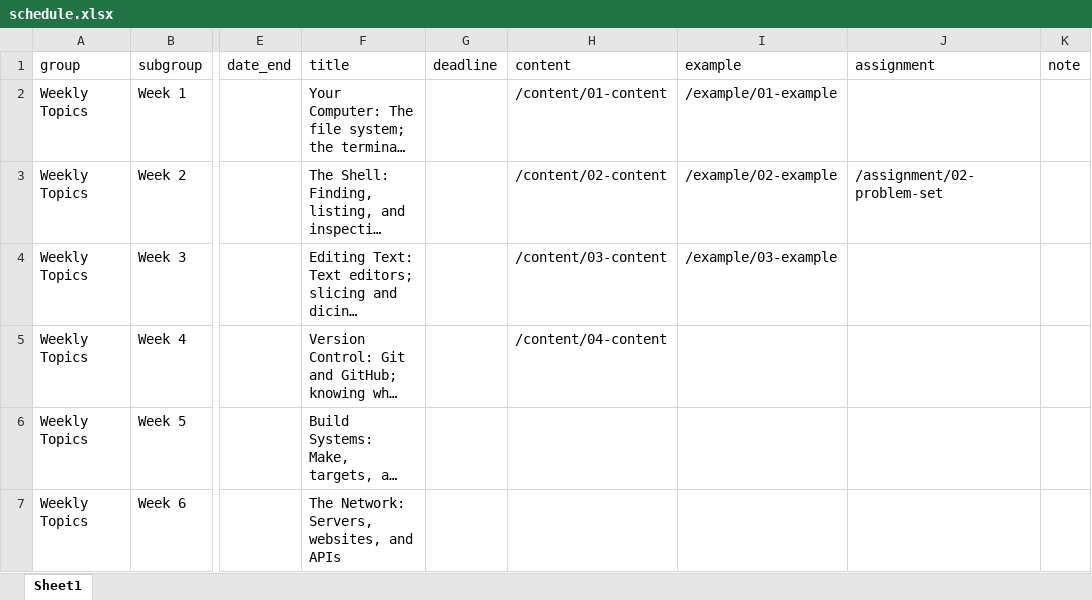
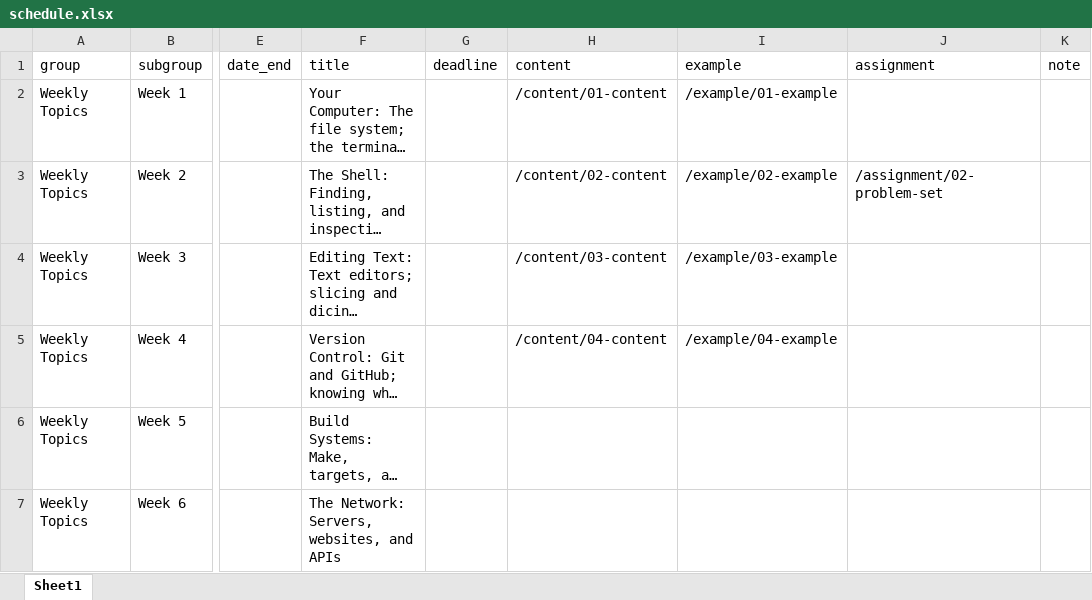
Before and after one commit to kjhealy/mptc, an Excel workbook: data/schedule.xlsx, sheet Sheet1, drawn as a sheet; only a part is shown, gaps mark what is left out; long unchanged cells end in …; values as stored, in another font and other column widths than the file's, no borders; the diff names each change by its address in the sheet, - before the commit and + after, or states it on an @@ line.

Commit message:
Add example

```diff
--- a/data/schedule.xlsx (sheet Sheet1)
+++ b/data/schedule.xlsx (sheet Sheet1)
-I5 (example): (empty)
+I5 (example): /example/04-example
```
Also changed, not shown: 2 other files.
